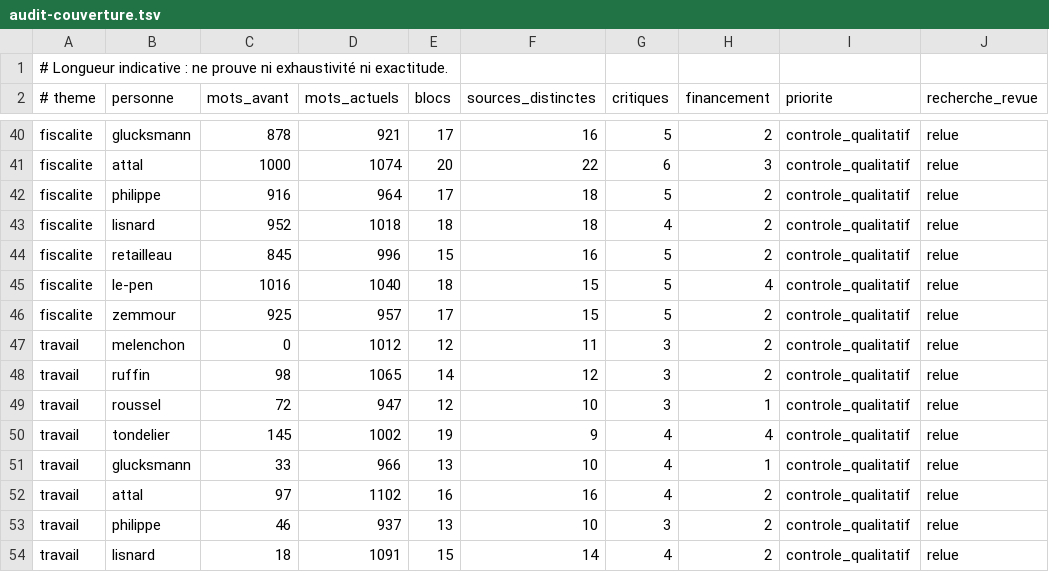
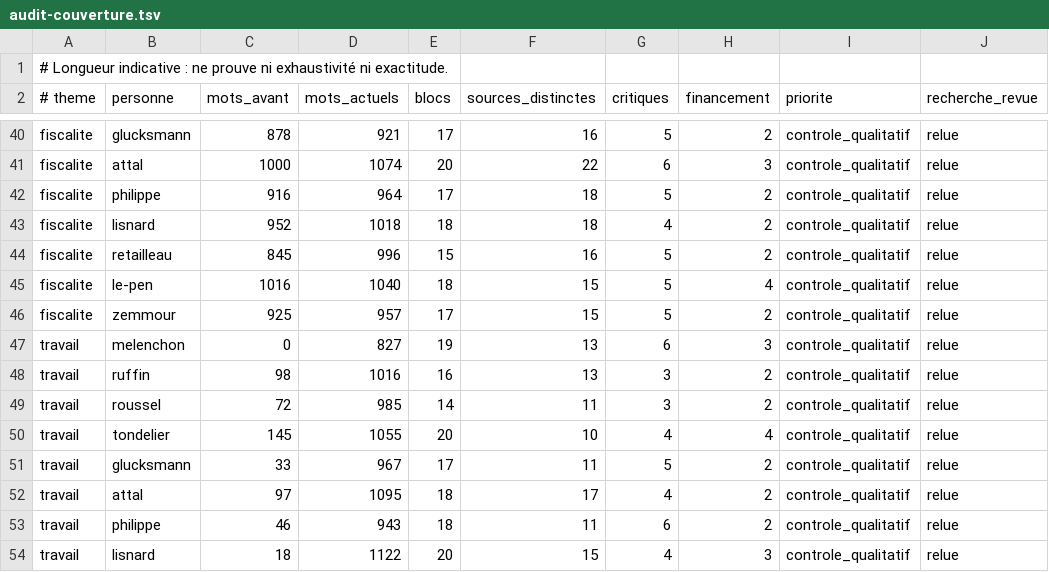
Before and after one commit to adrienconrath/pourquivoter, a TSV file: data/audit-couverture.tsv, drawn as a sheet; only a part is shown, gaps mark what is left out; the diff covers the shown part only.

```diff
--- a/data/audit-couverture.tsv
+++ b/data/audit-couverture.tsv
@@ -46,9 +46,9 @@ fiscalite|le-pen|1016|1040|18|15|5|4|controle_qualitatif|relue
 fiscalite|zemmour|925|957|17|15|5|2|controle_qualitatif|relue
-travail|melenchon|0|1012|12|11|3|2|controle_qualitatif|relue
-travail|ruffin|98|1065|14|12|3|2|controle_qualitatif|relue
-travail|roussel|72|947|12|10|3|1|controle_qualitatif|relue
-travail|tondelier|145|1002|19|9|4|4|controle_qualitatif|relue
-travail|glucksmann|33|966|13|10|4|1|controle_qualitatif|relue
-travail|attal|97|1102|16|16|4|2|controle_qualitatif|relue
-travail|philippe|46|937|13|10|3|2|controle_qualitatif|relue
-travail|lisnard|18|1091|15|14|4|2|controle_qualitatif|relue
+travail|melenchon|0|827|19|13|6|3|controle_qualitatif|relue
+travail|ruffin|98|1016|16|13|3|2|controle_qualitatif|relue
+travail|roussel|72|985|14|11|3|2|controle_qualitatif|relue
+travail|tondelier|145|1055|20|10|4|4|controle_qualitatif|relue
+travail|glucksmann|33|967|17|11|5|2|controle_qualitatif|relue
+travail|attal|97|1095|18|17|4|2|controle_qualitatif|relue
+travail|philippe|46|943|18|11|6|2|controle_qualitatif|relue
+travail|lisnard|18|1122|20|15|4|3|controle_qualitatif|relue
```
Also changed, not shown: 10 edited cells elsewhere in this file, 4 other files.
